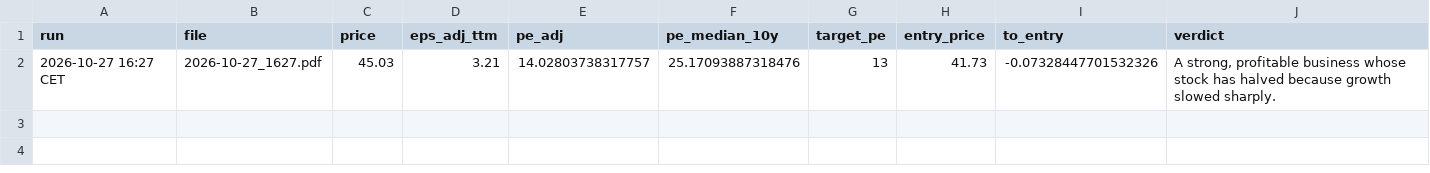
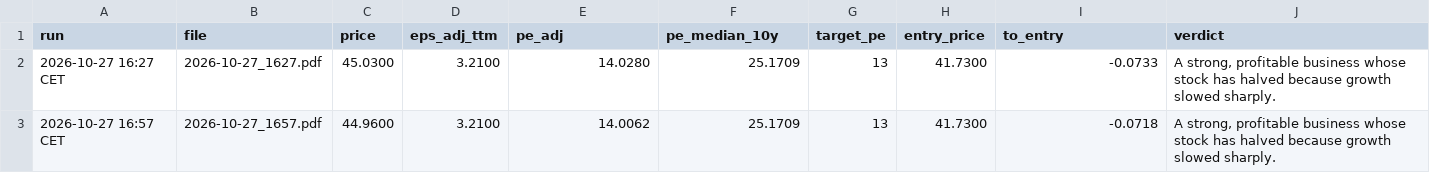
Before and after one commit to khalilvandian/Stock-analysis, a CSV file: analyses/BSX/runs.csv, drawn as a sheet.

```diff
--- a/analyses/BSX/runs.csv
+++ b/analyses/BSX/runs.csv
@@ -1,2 +1,3 @@
 run,file,price,eps_adj_ttm,pe_adj,pe_median_10y,target_pe,entry_price,to_entry,verdict
-2026-10-27 16:27 CET,2026-10-27_1627.pdf,45.03,3.21,14.02803738317757,25.17093887318476,13,41.73,-0.07328447701532326,"A strong, profitable business whose stock has halved because growth slowed sharply."
+2026-10-27 16:27 CET,2026-10-27_1627.pdf,45.0300,3.2100,14.0280,25.1709,13,41.7300,-0.0733,"A strong, profitable business whose stock has halved because growth slowed sharply."
+2026-10-27 16:57 CET,2026-10-27_1657.pdf,44.9600,3.2100,14.0062,25.1709,13,41.7300,-0.0718,"A strong, profitable business whose stock has halved because growth slowed sharply."
```
Also changed, not shown: analyses/BKNG/runs.csv, analyses/NFLX/runs.csv, 16 other files.
